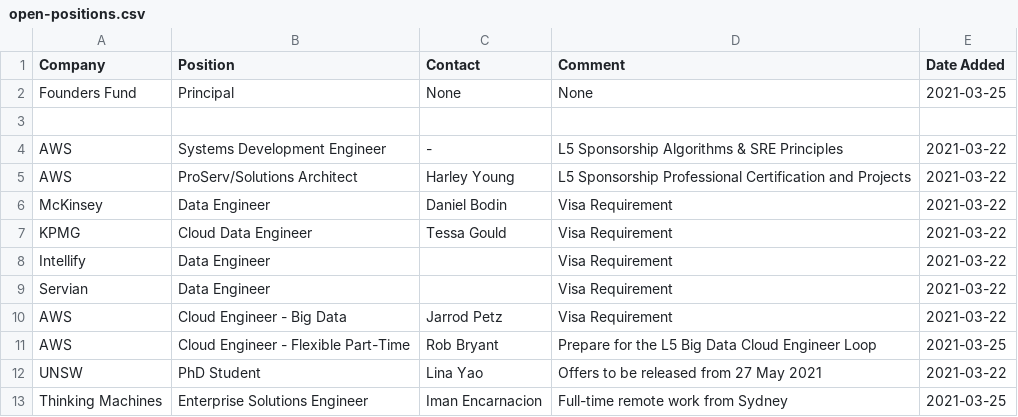
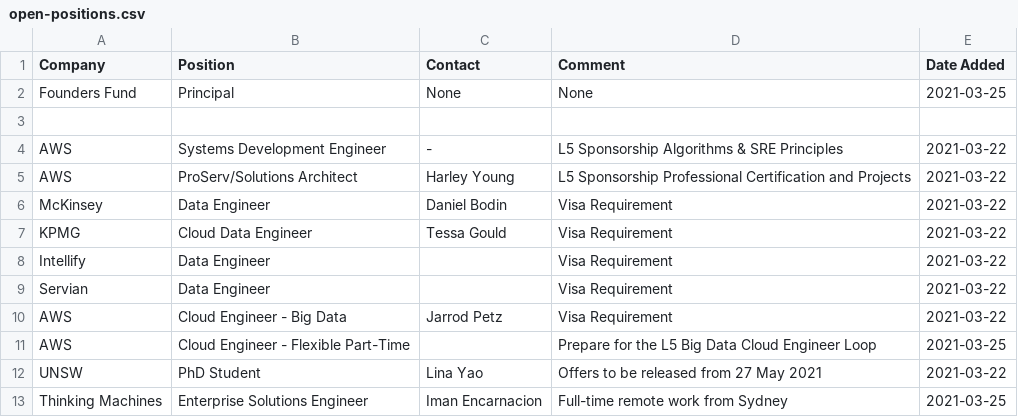
Before and after one commit to satellitelayer/op-drone, a CSV file: open-positions.csv, drawn as a sheet.

Commit message:
Update open-positions.csv

```diff
--- a/open-positions.csv
+++ b/open-positions.csv
@@ -10,3 +10,3 @@ Servian, Data Engineer, , Visa Requirement, 2021-03-22
 AWS, Cloud Engineer - Big Data, Jarrod Petz, Visa Requirement, 2021-03-22
-AWS, Cloud Engineer - Flexible Part-Time, Rob Bryant, Prepare for the L5 Big Data Cloud Engineer Loop, 2021-03-25
+AWS, Cloud Engineer - Flexible Part-Time, , Prepare for the L5 Big Data Cloud Engineer Loop, 2021-03-25
 UNSW, PhD Student, Lina Yao, Offers to be released from 27 May 2021, 2021-03-22
```
